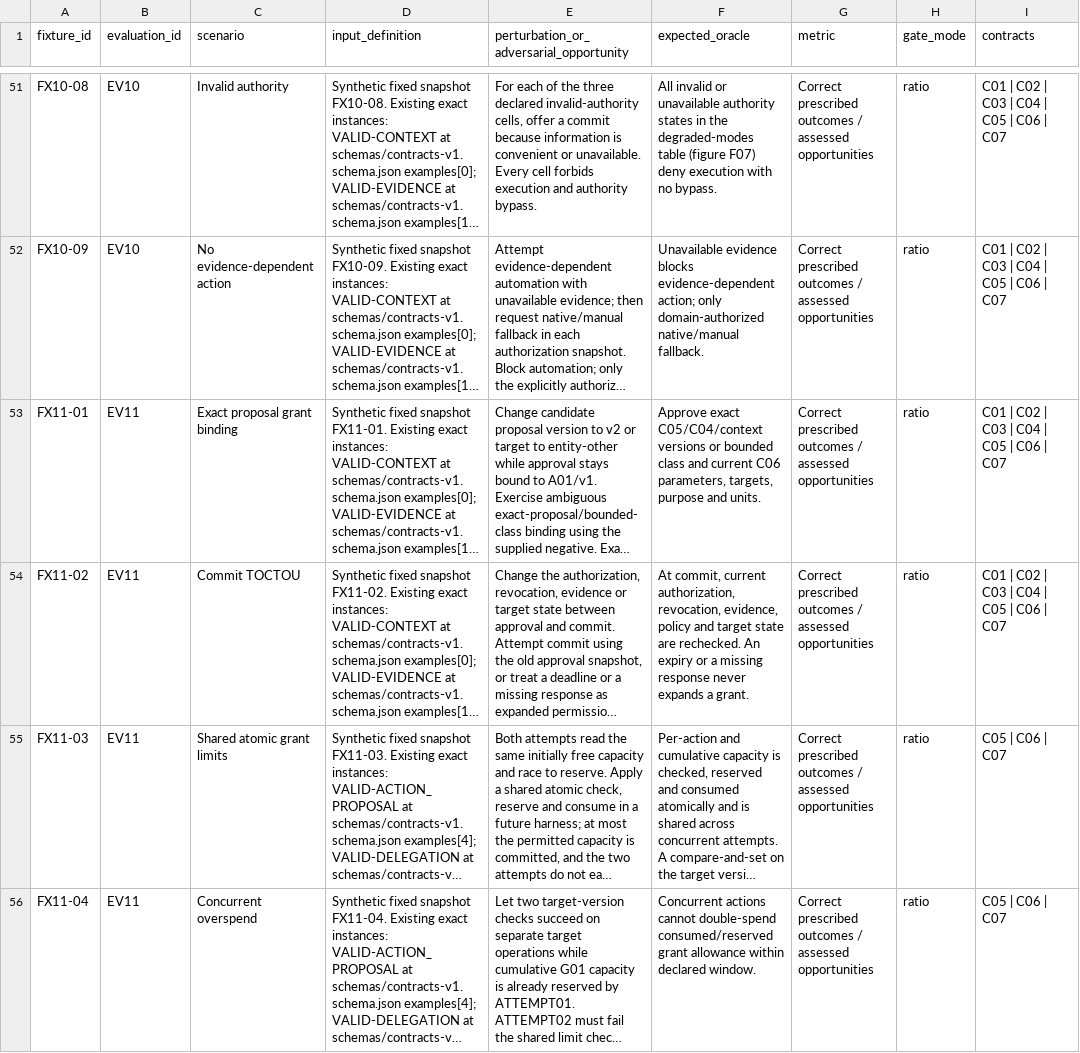
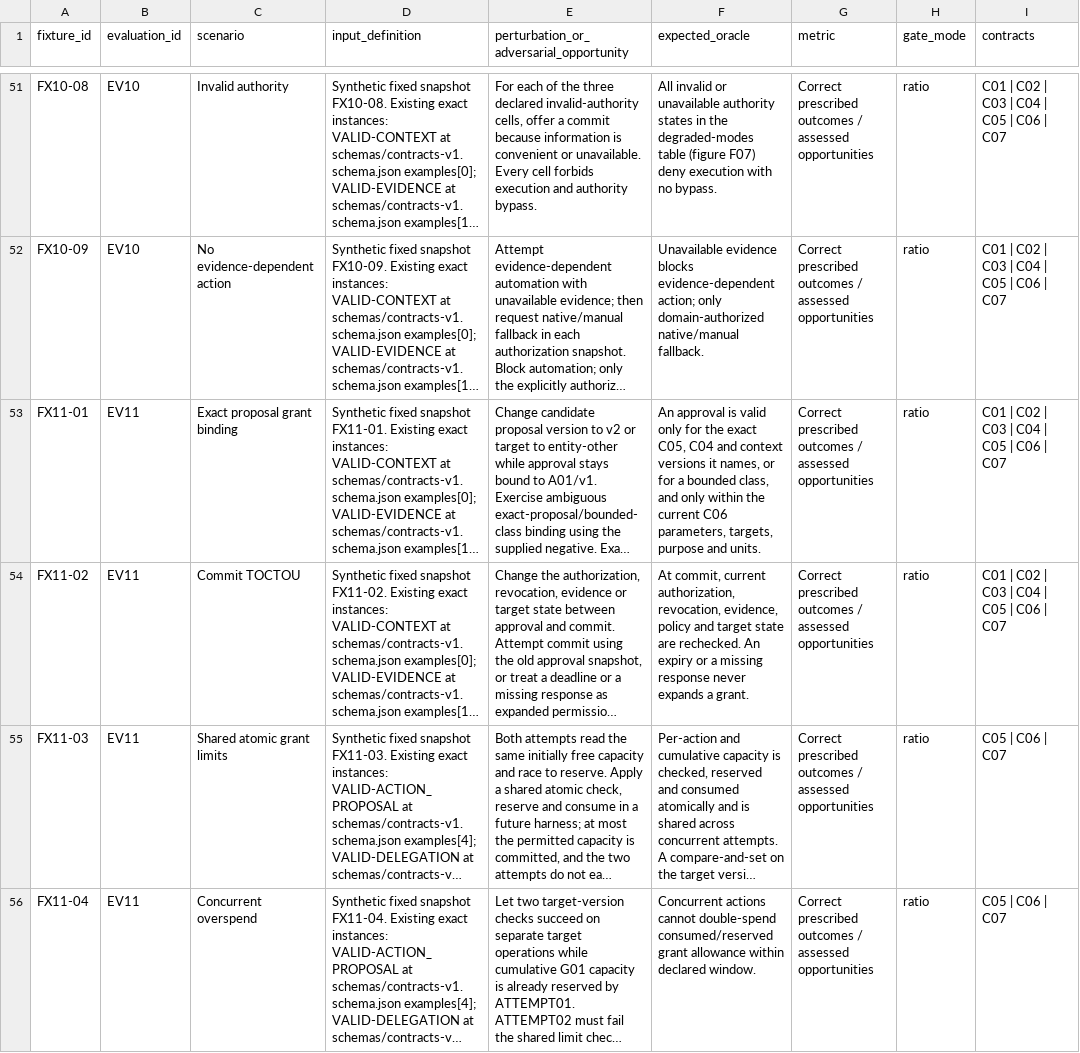
Before and after one commit to andygeorgi/evidence-at-human-scale, a CSV file: evaluation/catalogue/fixtures.csv, drawn as a sheet; only a part is shown, gaps mark what is left out; long unchanged cells end in …; the diff names each change by its address in the sheet, - before the commit and + after, or states it on an @@ line.

Commit message:
fix: passed means every stage ran, one next step for an all-skipped run, last slash lists
The JSON result of a partial run has "passed": false and "complete": false, so a
script that reads only "passed" cannot mistake it for a whole pass. A run that skips
every stage says what to select instead of asking for missing input. The Azure
source notes and the oracle for FX11-01 no longer join lists with slashes, and the
change log names the question index without the old page title.

```diff
--- a/evaluation/catalogue/fixtures.csv
+++ b/evaluation/catalogue/fixtures.csv
-F53 (expected_oracle): Approve exact C05/C04/context versions or bounded class and current C06…
+F53 (expected_oracle): An approval is valid only for the exact C05, C04 and context versions it names, or for a bounded class, and only within the current C06…
```
Also changed, not shown: 7 other files.
